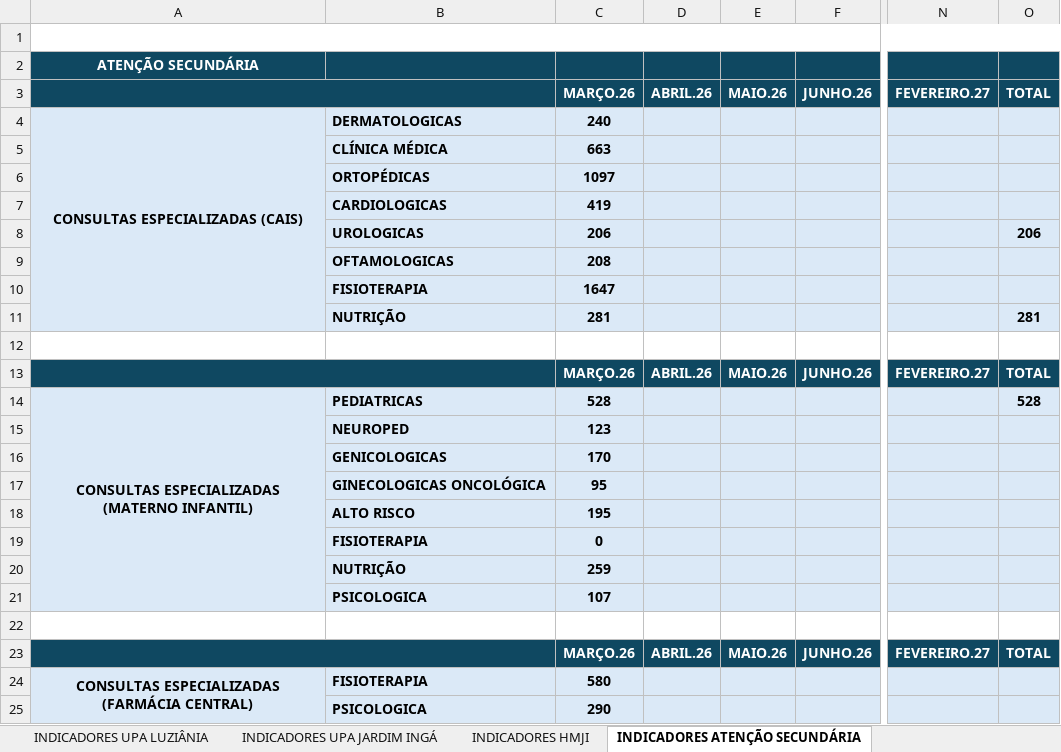
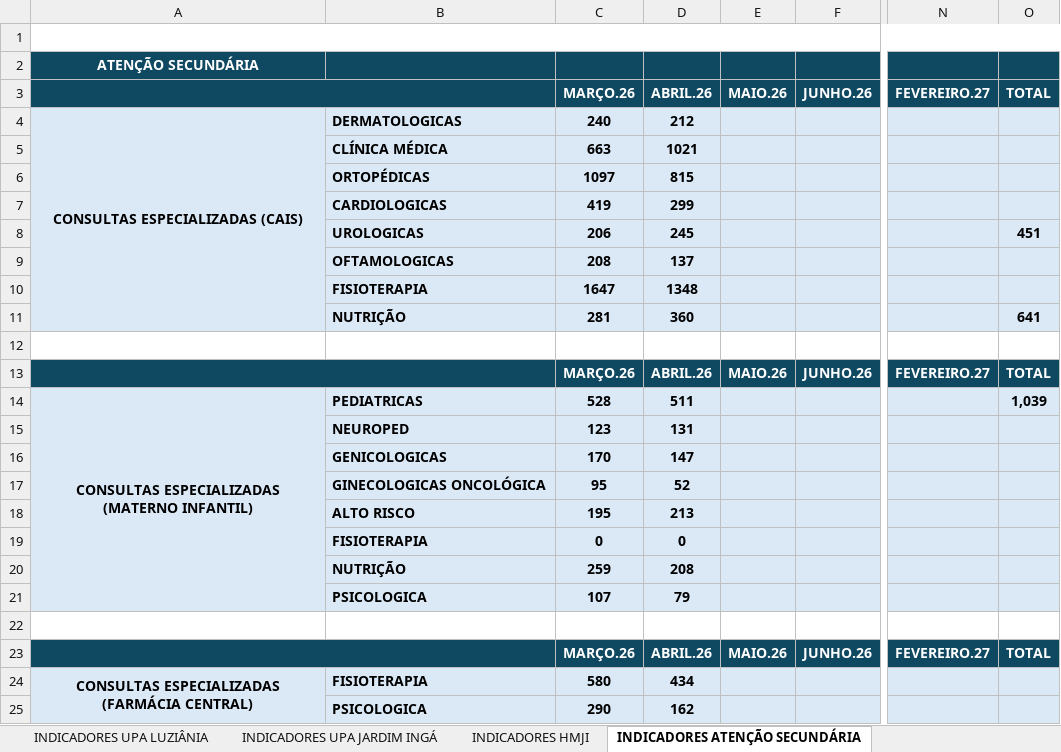
Before and after one commit to angelomdc12-afk/bi-municipio, an Excel workbook: PowerBI/dashboard_municipio.xlsx, sheet INDICADORES ATENÇÃO SECUNDÁRIA, drawn as a sheet; only a part is shown, gaps mark what is left out; values as stored, in another font and other column widths than the file's, no borders; charts and pictures not drawn; the diff names each change by its address in the sheet, - before the commit and + after, or states it on an @@ line.

```diff
--- a/PowerBI/dashboard_municipio.xlsx (sheet INDICADORES ATENÇÃO SECUNDÁRIA)
+++ b/PowerBI/dashboard_municipio.xlsx (sheet INDICADORES ATENÇÃO SECUNDÁRIA)
-D4: (empty)
+D4: 212
-D5: (empty)
+D5: 1021
-D6: (empty)
+D6: 815
-D7: (empty)
+D7: 299
-D8: (empty)
+D8: 245
-O8: 206
+O8: 451
-D9: (empty)
+D9: 137
-D10: (empty)
+D10: 1348
-D11: (empty)
+D11: 360
-O11: 281
+O11: 641
-D14: (empty)
+D14: 511
-O14: 528
+O14: 1,039
-D15: (empty)
+D15: 131
-D16: (empty)
+D16: 147
-D17: (empty)
+D17: 52
-D18: (empty)
+D18: 213
-D19: (empty)
+D19: 0
-D20: (empty)
+D20: 208
-D21: (empty)
+D21: 79
-D24: (empty)
+D24: 434
-D25: (empty)
+D25: 162
```
Also changed, not shown: sheet INDICADORES UPA JARDIM INGÁ, sheet INDICADORES UPA LUZIÂNIA, sheet INDICADORES HMJI, sheet INDICADORES ATENÇÃO PRIMÁRIA, sheet METAS DO PLANO DE TRABALHO, sheet Financeiro, 1 more sheet, formulas that keep their value, PowerBI/urgencia_tratado_validado.xlsx, 2 other files.
